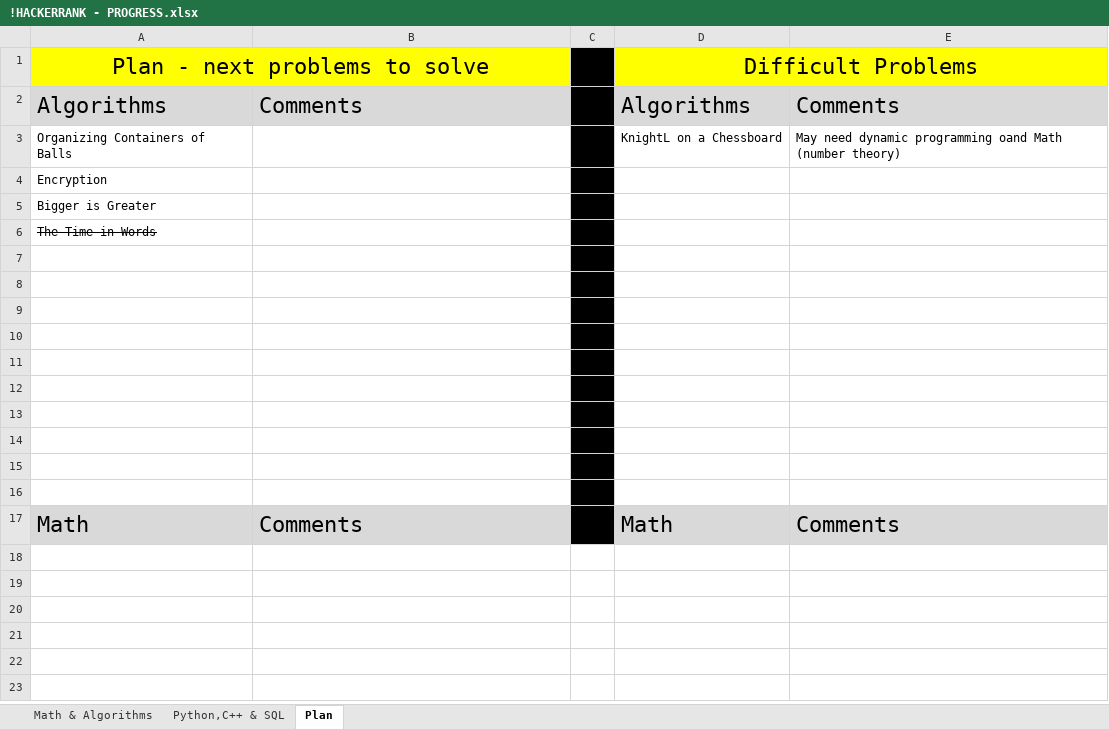
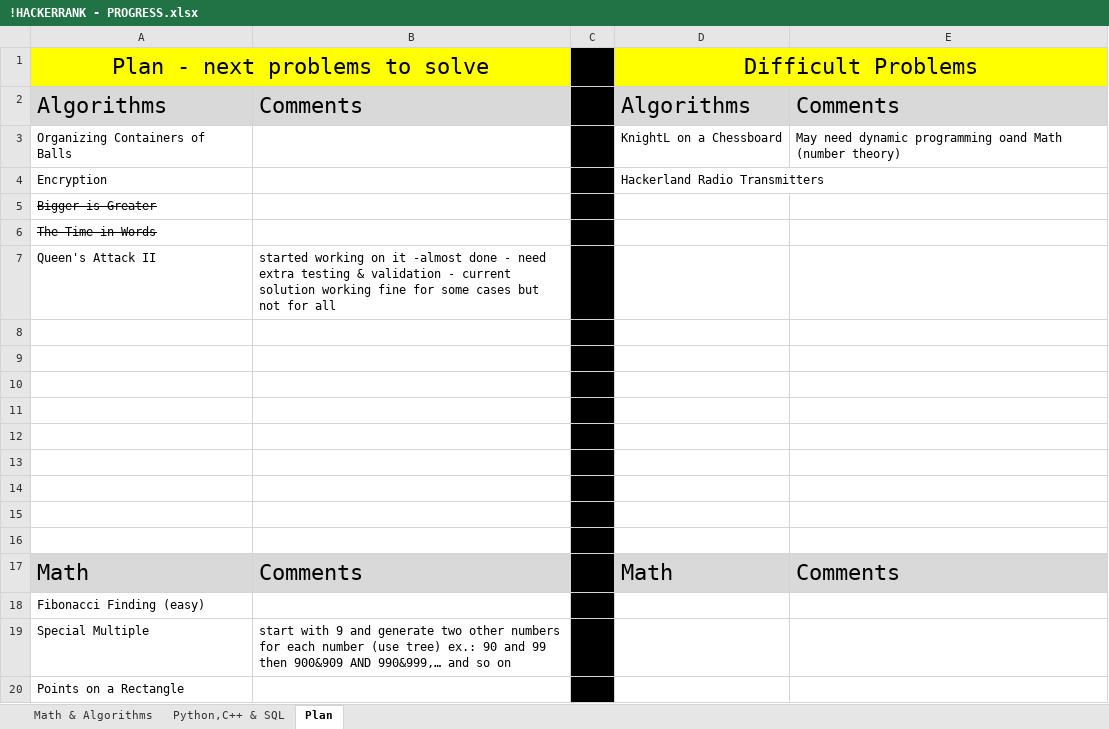
Before and after one commit to osadly/HackerRank, an Excel workbook: !HACKERRANK - PROGRESS.xlsx, sheet Plan, drawn as a sheet; values as stored, in another font and other column widths than the file's, no borders; the diff names each change by its address in the sheet, - before the commit and + after, or states it on an @@ line.

Commit message:
Add files via upload

```diff
--- a/!HACKERRANK - PROGRESS.xlsx (sheet Plan)
+++ b/!HACKERRANK - PROGRESS.xlsx (sheet Plan)
-D4: (empty)
+D4: Hackerland Radio Transmitters
-A5 strikethrough: off
+A5 strikethrough: on
-row 7: (empty)
+row 7: Queen's Attack II | started working on it -almost done - need extra testing & validation - current solution working fine for some cases but not for all
+row 18: Fibonacci Finding (easy)
+row 19: Special Multiple | start with 9 and generate two other numbers for each number (use tree) ex.: 90 and 99 then 900&909 AND 990&999,… and so on
+row 20: Points on a Rectangle
```
Also changed, not shown: sheet Math & Algorithms.
